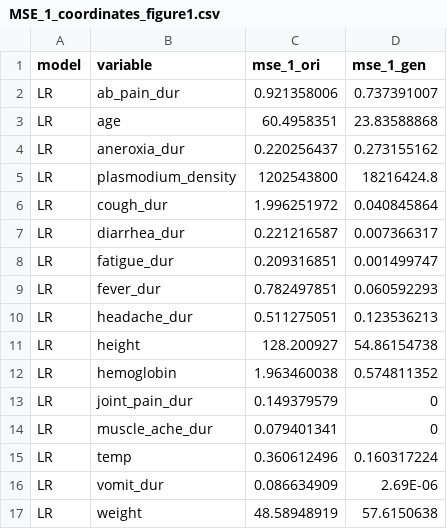
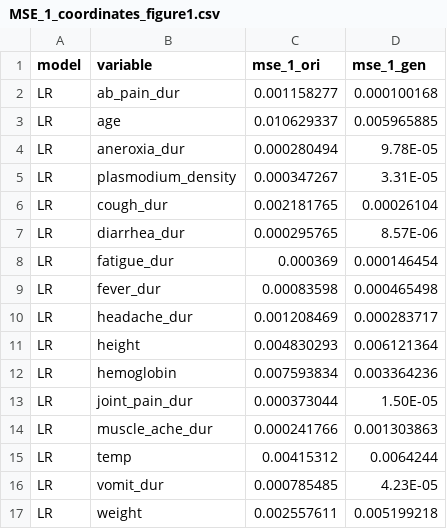
Before and after one commit to FaiZaman/Syndasera, a CSV file: lib/seeds/MSE_1_coordinates_figure1.csv, drawn as a sheet; only a part is shown; the diff covers the shown part only.

```diff
--- a/lib/seeds/MSE_1_coordinates_figure1.csv
+++ b/lib/seeds/MSE_1_coordinates_figure1.csv
@@ -1,17 +1,17 @@
 model,variable,mse_1_ori,mse_1_gen
-LR,ab_pain_dur,0.921358006,0.737391007
-LR,age,60.4958351,23.83588868
-LR,aneroxia_dur,0.220256437,0.273155162
-LR,plasmodium_density,1202543800,18216424.8
-LR,cough_dur,1.996251972,0.040845864
-LR,diarrhea_dur,0.221216587,0.007366317
-LR,fatigue_dur,0.209316851,0.001499747
-LR,fever_dur,0.782497851,0.060592293
-LR,headache_dur,0.511275051,0.123536213
-LR,height,128.200927,54.86154738
-LR,hemoglobin,1.963460038,0.574811352
-LR,joint_pain_dur,0.149379579,0
-LR,muscle_ache_dur,0.079401341,0
-LR,temp,0.360612496,0.160317224
-LR,vomit_dur,0.086634909,2.69E-06
-LR,weight,48.58948919,57.6150638
+LR,ab_pain_dur,0.001158277,0.000100168
+LR,age,0.010629337,0.005965885
+LR,aneroxia_dur,0.000280494,9.78E-05
+LR,plasmodium_density,0.000347267,3.31E-05
+LR,cough_dur,0.002181765,0.00026104
+LR,diarrhea_dur,0.000295765,8.57E-06
+LR,fatigue_dur,0.000369,0.000146454
+LR,fever_dur,0.00083598,0.000465498
+LR,headache_dur,0.001208469,0.000283717
+LR,height,0.004830293,0.006121364
+LR,hemoglobin,0.007593834,0.003364236
+LR,joint_pain_dur,0.000373044,1.50E-05
+LR,muscle_ache_dur,0.000241766,0.001303863
+LR,temp,0.00415312,0.0064244
+LR,vomit_dur,0.000785485,4.23E-05
+LR,weight,0.002557611,0.005199218
```
Also changed, not shown: 76 edited cells elsewhere in this file, lib/seeds/autocorrelation_malaria.csv, lib/seeds/autocorrelation_visitweeks.csv, 26 other files.
